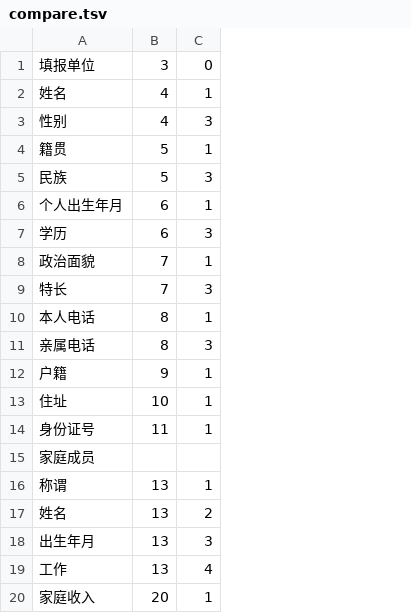
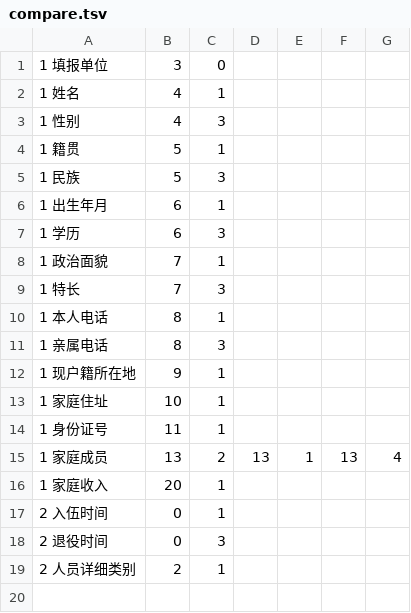
Before and after one commit to v-chfeng/EditExcel, a TSV file: compare.tsv, drawn as a sheet; removed rows and columns are numbered as before the commit, all else as after; the diff names each change by its address in the sheet, - before the commit and + after, or states it on an @@ line.

Commit message:
update compare tsv

```diff
--- a/compare.tsv
+++ b/compare.tsv
-column A, rows 1-14: 填报单位 | 姓名 | 性别 | 籍贯 | 民族 | 个人出生年月 | 学历 | 政治面貌 | 特长 | 本人电话 | 亲属电话 | 户籍 | 住址 | 身份证号; row 17: 姓名; row 20: 家庭收入
+column A, rows 1-16: 1 填报单位 | 1 姓名 | 1 性别 | 1 籍贯 | 1 民族 | 1 出生年月 | 1 学历 | 1 政治面貌 | 1 特长 | 1 本人电话 | 1 亲属电话 | 1 现户籍所在地 | 1 家庭住址 | 1 身份证号 | 1 家庭成员 | 1 家庭收入
+column D, row 15: 13
+column E, row 15: 1
+column F, row 15: 13
+column G, row 15: 4
-row 15: 家庭成员
-row 16: 称谓 | 13 | 1
-row 18: 出生年月 | 13 | 3
-row 19: 工作 | 13 | 4
+row 17: 2 入伍时间 | 0 | 1
+row 18: 2 退役时间 | 0 | 3
+row 19: 2 人员详细类别 | 2 | 1
```
Also changed, not shown: 2 other files.
